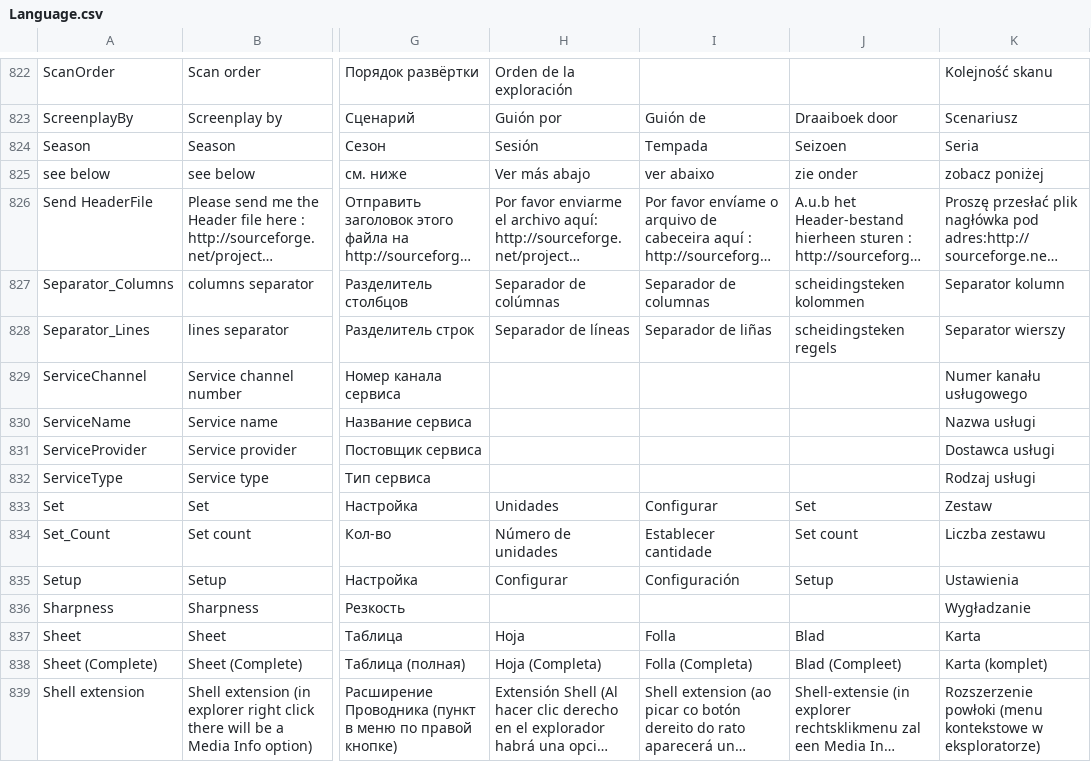
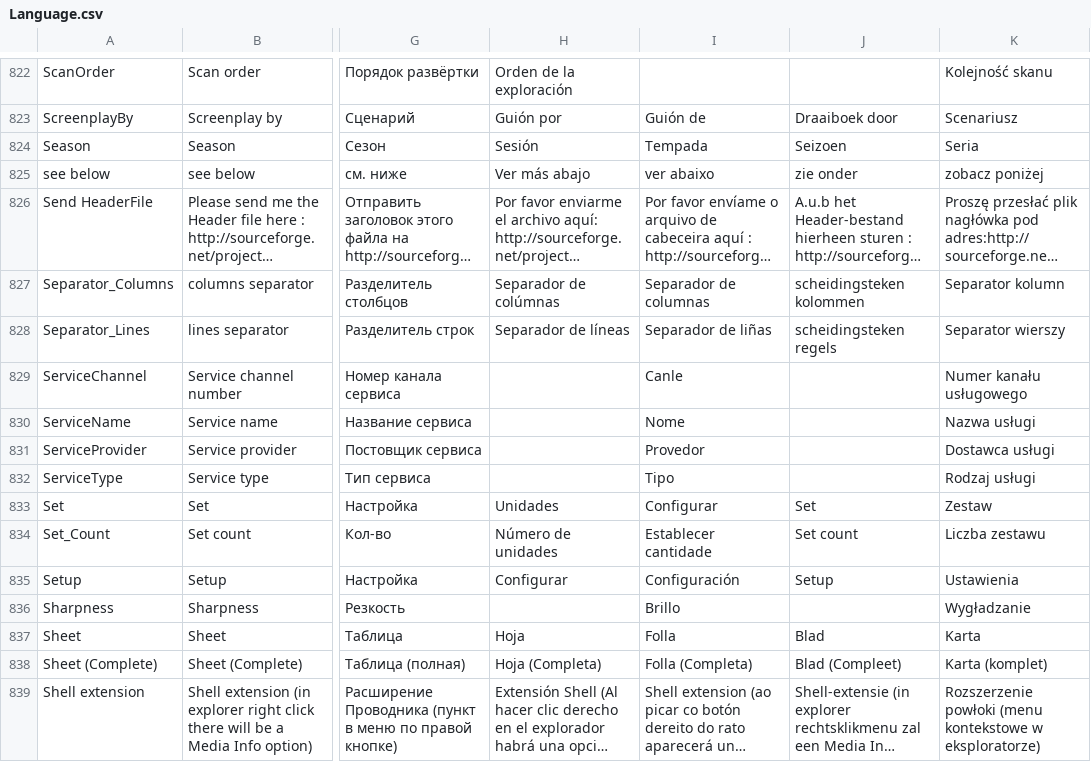
Before and after one commit to MediaArea/MediaInfo, a CSV file: Source/Ressource/Language.csv, drawn as a sheet; only a part is shown, gaps mark what is left out; long unchanged cells end in …; the diff covers the shown part only; the diff names each change by its address in the sheet, - before the commit and + after, or states it on an @@ line.

```diff
--- a/Source/Ressource/Language.csv
+++ b/Source/Ressource/Language.csv
-I829: (empty)
+I829: Canle
-I830: (empty)
+I830: Nome
-I831: (empty)
+I831: Provedor
-I832: (empty)
+I832: Tipo
-I836: (empty)
+I836: Brillo
```
Also changed, not shown: 33 edited cells elsewhere in this file, Source/Ressource/Plugin/Language/gl.csv, 1 other file.
